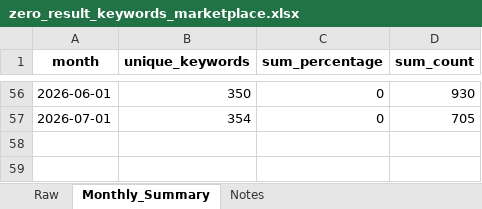
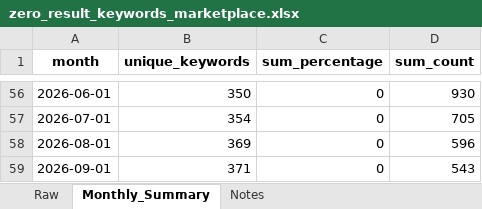
Before and after one commit to rustem-shiriiazdanov/atlassian-marketplace-keywords, an Excel workbook: data/zero_result_keywords_marketplace.xlsx, sheet Monthly_Summary, drawn as a sheet; only a part is shown, gaps mark what is left out; values as stored, in another font and other column widths than the file's, no borders; the diff names each change by its address in the sheet, - before the commit and + after, or states it on an @@ line.

```diff
--- a/data/zero_result_keywords_marketplace.xlsx (sheet Monthly_Summary)
+++ b/data/zero_result_keywords_marketplace.xlsx (sheet Monthly_Summary)
+row 58: 2026-08-01 | 369 | 0 | 596
+row 59: 2026-09-01 | 371 | 0 | 543
```
Also changed, not shown: sheet Raw, sheet Notes, data/source_search_keywords_marketplace.xlsx.
